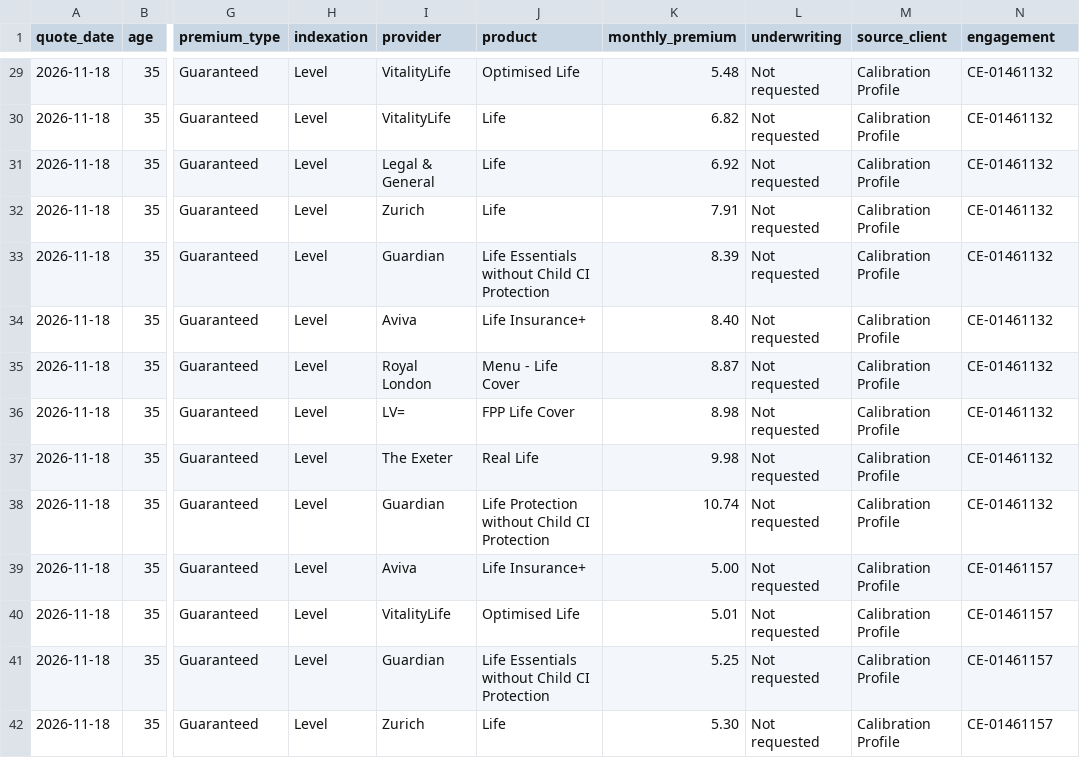
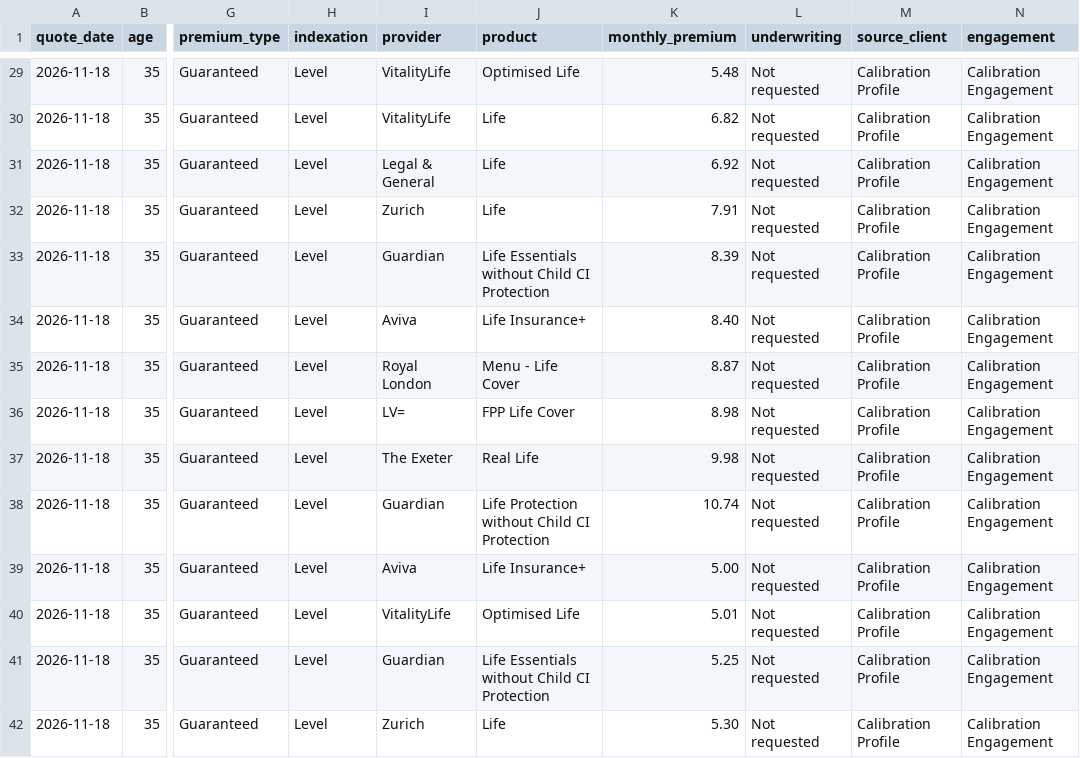
Before and after one commit to edusantospecomercial-byte/Cota-es, a CSV file: calculadora/data/solutionbuilder-calibracao-2026-11-18.csv, drawn as a sheet; only a part is shown, gaps mark what is left out; the diff covers the shown part only; the diff names each change by its address in the sheet, - before the commit and + after, or states it on an @@ line.

Commit message:
Anonymize internal engagement ids

```diff
--- a/calculadora/data/solutionbuilder-calibracao-2026-11-18.csv
+++ b/calculadora/data/solutionbuilder-calibracao-2026-11-18.csv
-N29:N38 (engagement): CE-01461132
+N29:N38 (engagement): Calibration Engagement
-N39:N42 (engagement): CE-01461157
+N39:N42 (engagement): Calibration Engagement
```
Also changed, not shown: 62 edited cells elsewhere in this file, 1 other file.
